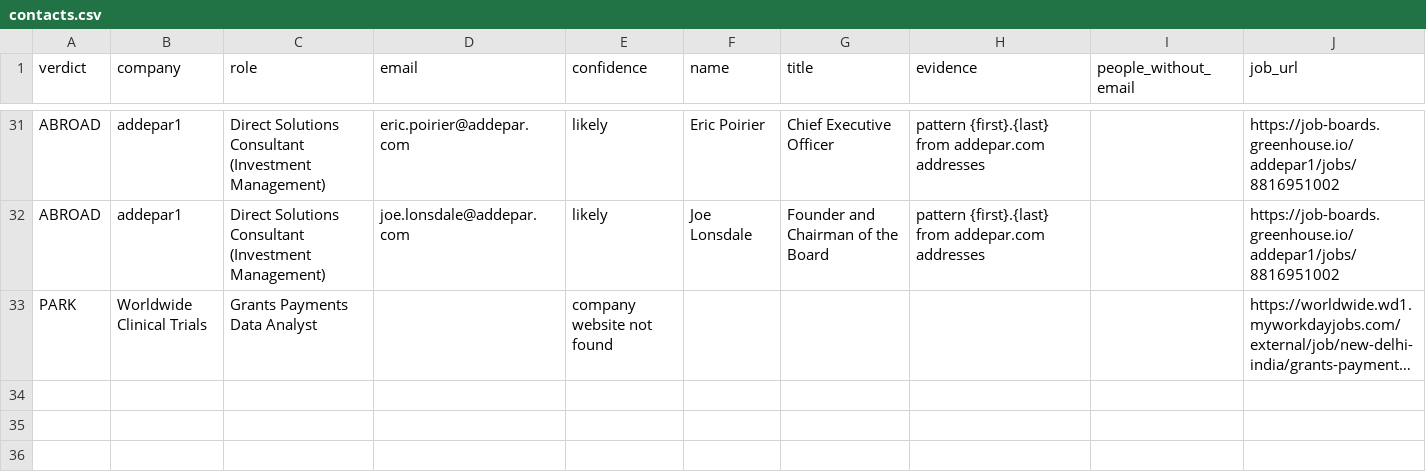
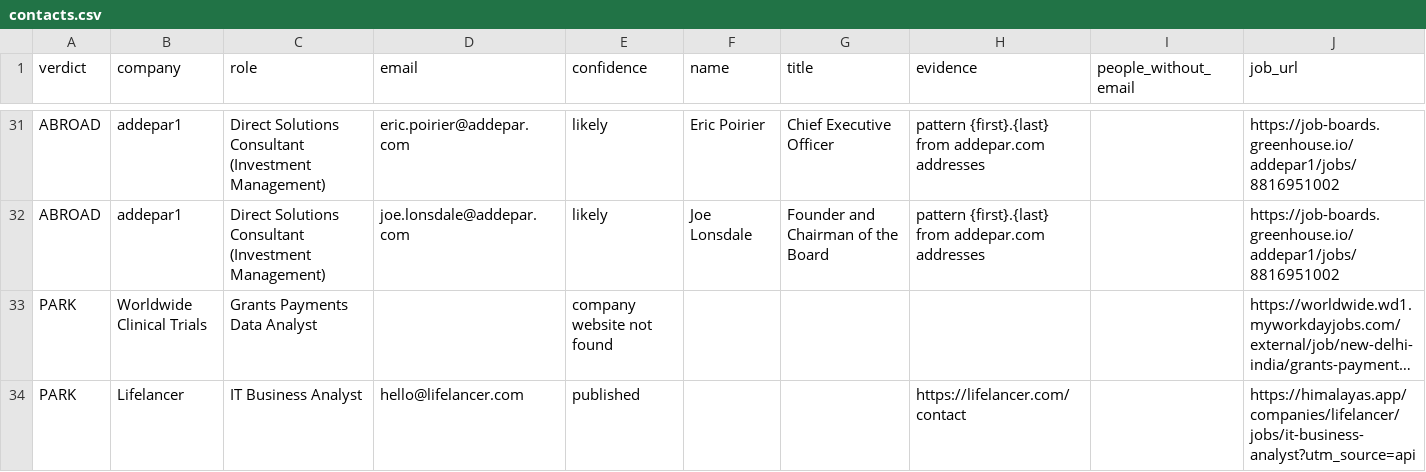
Before and after one commit to Agastya-Ray/FireAlt, a CSV file: contacts.csv, drawn as a sheet; only a part is shown, gaps mark what is left out; long unchanged cells end in …; the diff names each change by its address in the sheet, - before the commit and + after, or states it on an @@ line.

```diff
--- a/contacts.csv
+++ b/contacts.csv
+row 34: PARK | Lifelancer | IT Business Analyst | hello@lifelancer.com | published |  |  | https://lifelancer.com/contact |  | https://himalayas.app/companies/lifelancer/jobs/it-business-analyst?utm_source=api
```
Also changed, not shown: open-leads.csv, 4 other files.
